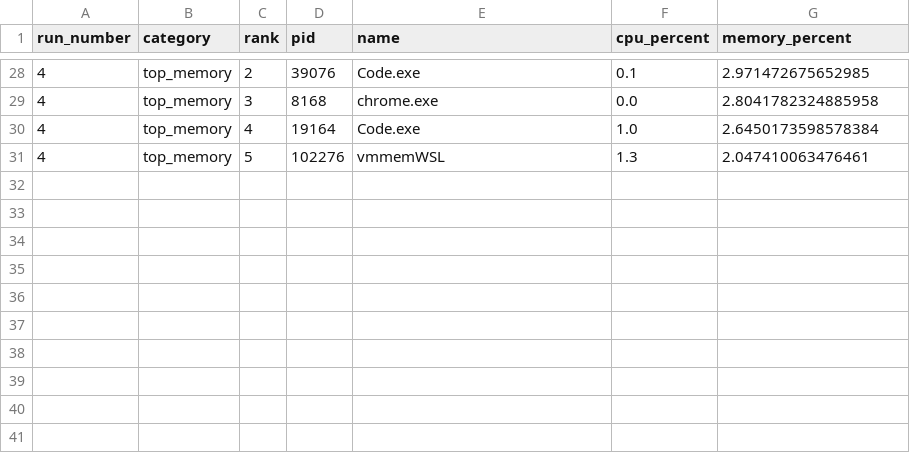
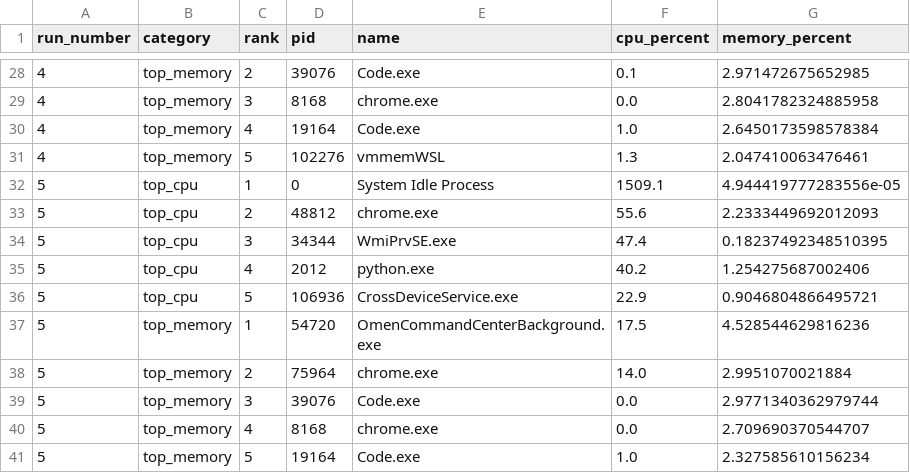
Before and after one commit to Aranya-dev-07/AI-CYBER-SECURITY-AND-SYSTEM-HEALTH-MONITOR-v3.0, a CSV file: backend/data/system_processes.csv, drawn as a sheet; only a part is shown, gaps mark what is left out; the diff names each change by its address in the sheet, - before the commit and + after, or states it on an @@ line.

```diff
--- a/backend/data/system_processes.csv
+++ b/backend/data/system_processes.csv
+row 32: 5 | top_cpu | 1 | 0 | System Idle Process | 1509.1 | 4.944419777283556e-05
+row 33: 5 | top_cpu | 2 | 48812 | chrome.exe | 55.6 | 2.2333449692012093
+row 34: 5 | top_cpu | 3 | 34344 | WmiPrvSE.exe | 47.4 | 0.18237492348510395
+row 35: 5 | top_cpu | 4 | 2012 | python.exe | 40.2 | 1.254275687002406
+row 36: 5 | top_cpu | 5 | 106936 | CrossDeviceService.exe | 22.9 | 0.9046804866495721
+row 37: 5 | top_memory | 1 | 54720 | OmenCommandCenterBackground.exe | 17.5 | 4.528544629816236
+row 38: 5 | top_memory | 2 | 75964 | chrome.exe | 14.0 | 2.9951070021884
+row 39: 5 | top_memory | 3 | 39076 | Code.exe | 0.0 | 2.9771340362979744
+row 40: 5 | top_memory | 4 | 8168 | chrome.exe | 0.0 | 2.709690370544707
+row 41: 5 | top_memory | 5 | 19164 | Code.exe | 1.0 | 2.327585610156234
```
Also changed, not shown: backend/data/system_metrics.csv, backend/data/system_report.csv, 2 other files.
